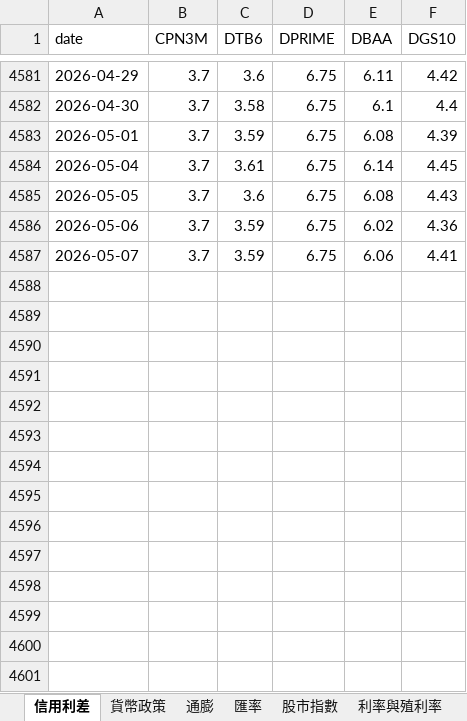
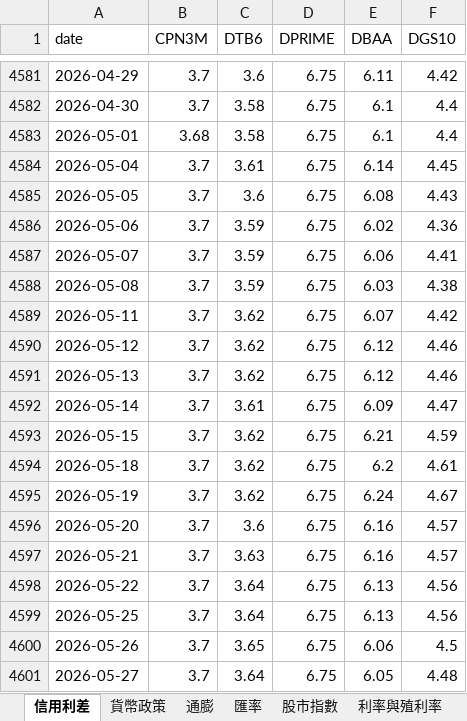
Before and after one commit to aqzpihe/Stock_King, an Excel workbook: 1-大環境/data/fred_data.xlsx, sheet 信用利差, drawn as a sheet; only a part is shown, gaps mark what is left out; values as stored, in another font and other column widths than the file's, no borders; the diff covers the shown part only; the diff names each change by its address in the sheet, - before the commit and + after, or states it on an @@ line.

```diff
--- a/1-大環境/data/fred_data.xlsx (sheet 信用利差)
+++ b/1-大環境/data/fred_data.xlsx (sheet 信用利差)
-B4583 (CPN3M): 3.7
+B4583 (CPN3M): 3.68
-C4583 (DTB6): 3.59
+C4583 (DTB6): 3.58
-E4583 (DBAA): 6.08
+E4583 (DBAA): 6.1
-F4583 (DGS10): 4.39
+F4583 (DGS10): 4.4
+row 4588: 2026-05-08 | 3.7 | 3.59 | 6.75 | 6.03 | 4.38
+row 4589: 2026-05-11 | 3.7 | 3.62 | 6.75 | 6.07 | 4.42
+row 4590: 2026-05-12 | 3.7 | 3.62 | 6.75 | 6.12 | 4.46
+row 4591: 2026-05-13 | 3.7 | 3.62 | 6.75 | 6.12 | 4.46
+row 4592: 2026-05-14 | 3.7 | 3.61 | 6.75 | 6.09 | 4.47
+row 4593: 2026-05-15 | 3.7 | 3.62 | 6.75 | 6.21 | 4.59
+row 4594: 2026-05-18 | 3.7 | 3.62 | 6.75 | 6.2 | 4.61
+row 4595: 2026-05-19 | 3.7 | 3.62 | 6.75 | 6.24 | 4.67
+row 4596: 2026-05-20 | 3.7 | 3.6 | 6.75 | 6.16 | 4.57
+row 4597: 2026-05-21 | 3.7 | 3.63 | 6.75 | 6.16 | 4.57
+row 4598: 2026-05-22 | 3.7 | 3.64 | 6.75 | 6.13 | 4.56
+row 4599: 2026-05-25 | 3.7 | 3.64 | 6.75 | 6.13 | 4.56
+row 4600: 2026-05-26 | 3.7 | 3.65 | 6.75 | 6.06 | 4.5
+row 4601: 2026-05-27 | 3.7 | 3.64 | 6.75 | 6.05 | 4.48
```
Also changed, not shown: 15 added rows elsewhere in this sheet, sheet 利率與殖利率, sheet 淨流動性, sheet 匯率, sheet 貨幣政策, sheet 衰退預警, sheet 股市指數, 7 more sheets, 1-大環境/data/indices_data.xlsx, 12 other files.
